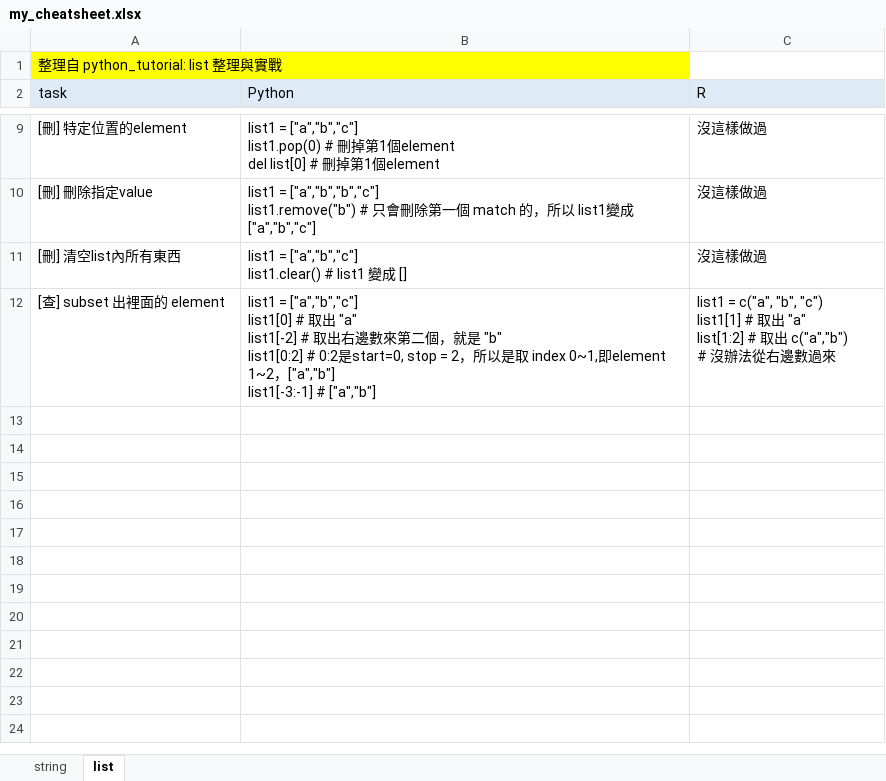
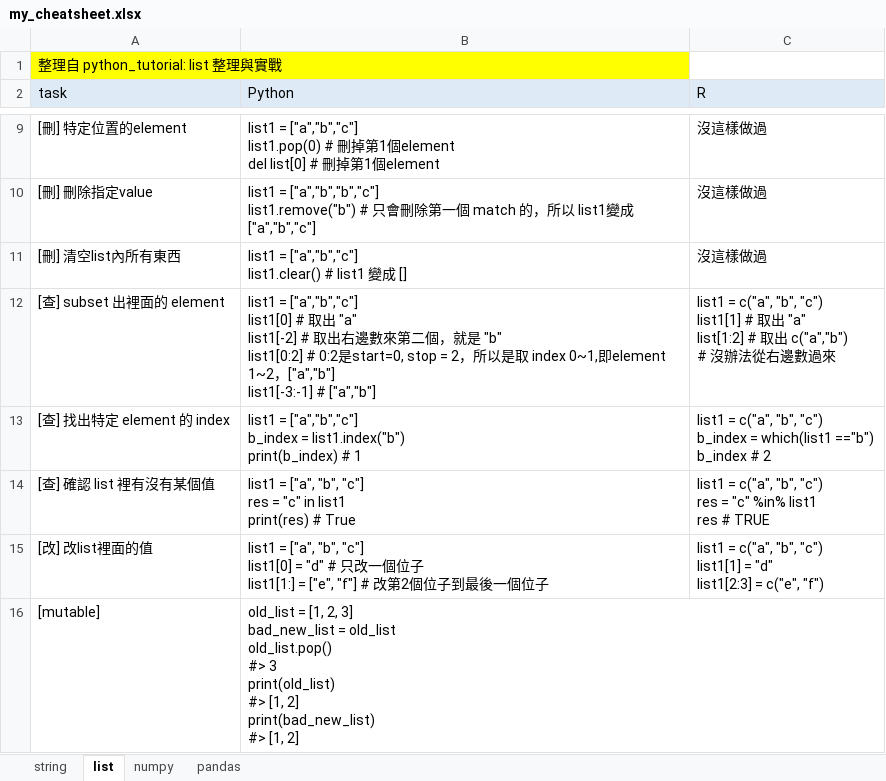
Before and after one commit to LeeHank/python_tutorial, an Excel workbook: cheat_sheet/my_cheatsheet.xlsx, sheet list, drawn as a sheet; only a part is shown, gaps mark what is left out; values as stored, in another font and other column widths than the file's, no borders; ↵ is a line break in a cell; the diff covers the shown part only; the diff names each change by its address in the sheet, - before the commit and + after, or states it on an @@ line.

```diff
--- a/cheat_sheet/my_cheatsheet.xlsx (sheet list)
+++ b/cheat_sheet/my_cheatsheet.xlsx (sheet list)
+sheet tab: numpy
+sheet tab: pandas
+row 13: [查] 找出特定 element 的 index | list1 = ["a","b","c"] ↵ b_index = list1.index("b") ↵ print(b_index) # 1 | list1 = c("a", "b", "c") ↵ b_index = which(list1 =="b") ↵ b_index # 2
+row 14: [查] 確認 list 裡有沒有某個值 | list1 = ["a", "b", "c"] ↵ res = "c" in list1 ↵ print(res) # True | list1 = c("a", "b", "c") ↵ res = "c" %in% list1 ↵ res # TRUE
+row 15: [改] 改list裡面的值 | list1 = ["a", "b", "c"] ↵ list1[0] = "d" # 只改一個位子 ↵ list1[1:] = ["e", "f"] # 改第2個位子到最後一個位子 | list1 = c("a", "b", "c") ↵ list1[1] = "d" ↵ list1[2:3] = c("e", "f")
+row 16: [mutable] | old_list = [1, 2, 3] ↵ bad_new_list = old_list ↵ old_list.pop() ↵ #> 3 ↵ print(old_list) ↵ #> [1, 2] ↵ print(bad_new_list) ↵ #> [1, 2]
```
Also changed, not shown: 11 added rows elsewhere in this sheet, 57 other files.
